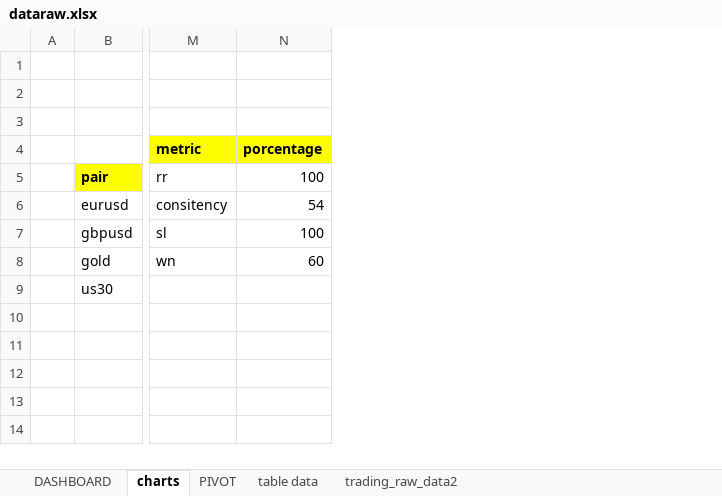
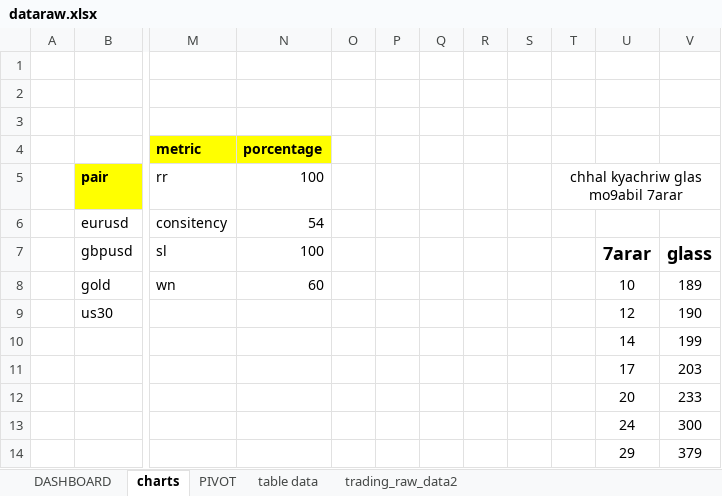
Before and after one commit to abdelkarimmassoui/powerbi, an Excel workbook: dataraw.xlsx, sheet charts, drawn as a sheet; only a part is shown, gaps mark what is left out; values as stored, in another font and other column widths than the file's, no borders; charts and pictures not drawn; rows hold the shown columns only; the diff names each change by its address in the sheet, - before the commit and + after, or states it on an @@ line.

Commit message:
scatter chart

```diff
--- a/dataraw.xlsx (sheet charts)
+++ b/dataraw.xlsx (sheet charts)
+column O, empty
+column P, empty
+column Q, empty
+column R, empty
+column S, empty
+column T, row 5: chhal kyachriw glas mo9abil 7arar
+column U, rows 7-9: 7arar | 10 | 12
+column V, rows 7-9: glass | 189 | 190
+row 10:  |  |  |  |  |  |  |  |  |  | 14 | 199
+row 11:  |  |  |  |  |  |  |  |  |  | 17 | 203
+row 12:  |  |  |  |  |  |  |  |  |  | 20 | 233
+row 13:  |  |  |  |  |  |  |  |  |  | 24 | 300
+row 14:  |  |  |  |  |  |  |  |  |  | 29 | 379
```
Also changed, not shown: charts or pictures.
